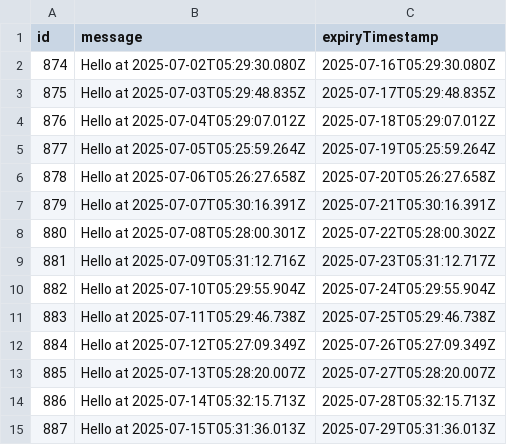
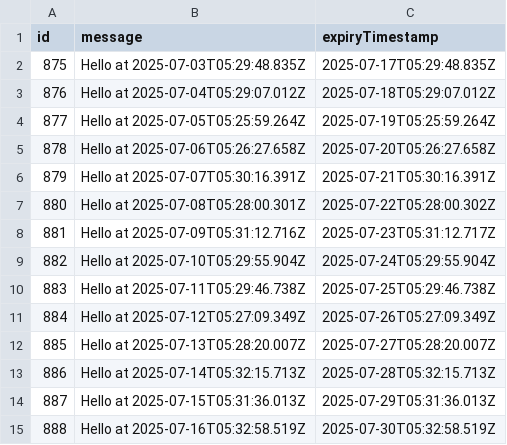
Before and after one commit to karlhorky/github-actions-database-persistence, a CSV file: data/persisted-to-git/database.csv, drawn as a sheet.

```diff
--- a/data/persisted-to-git/database.csv
+++ b/data/persisted-to-git/database.csv
@@ -1,3 +1,2 @@
 id,message,expiryTimestamp
-874,Hello at 2025-07-02T05:29:30.080Z,2025-07-16T05:29:30.080Z
 875,Hello at 2025-07-03T05:29:48.835Z,2025-07-17T05:29:48.835Z
@@ -15 +14,2 @@ id,message,expiryTimestamp
 887,Hello at 2025-07-15T05:31:36.013Z,2025-07-29T05:31:36.013Z
+888,Hello at 2025-07-16T05:32:58.519Z,2025-07-30T05:32:58.519Z
```
